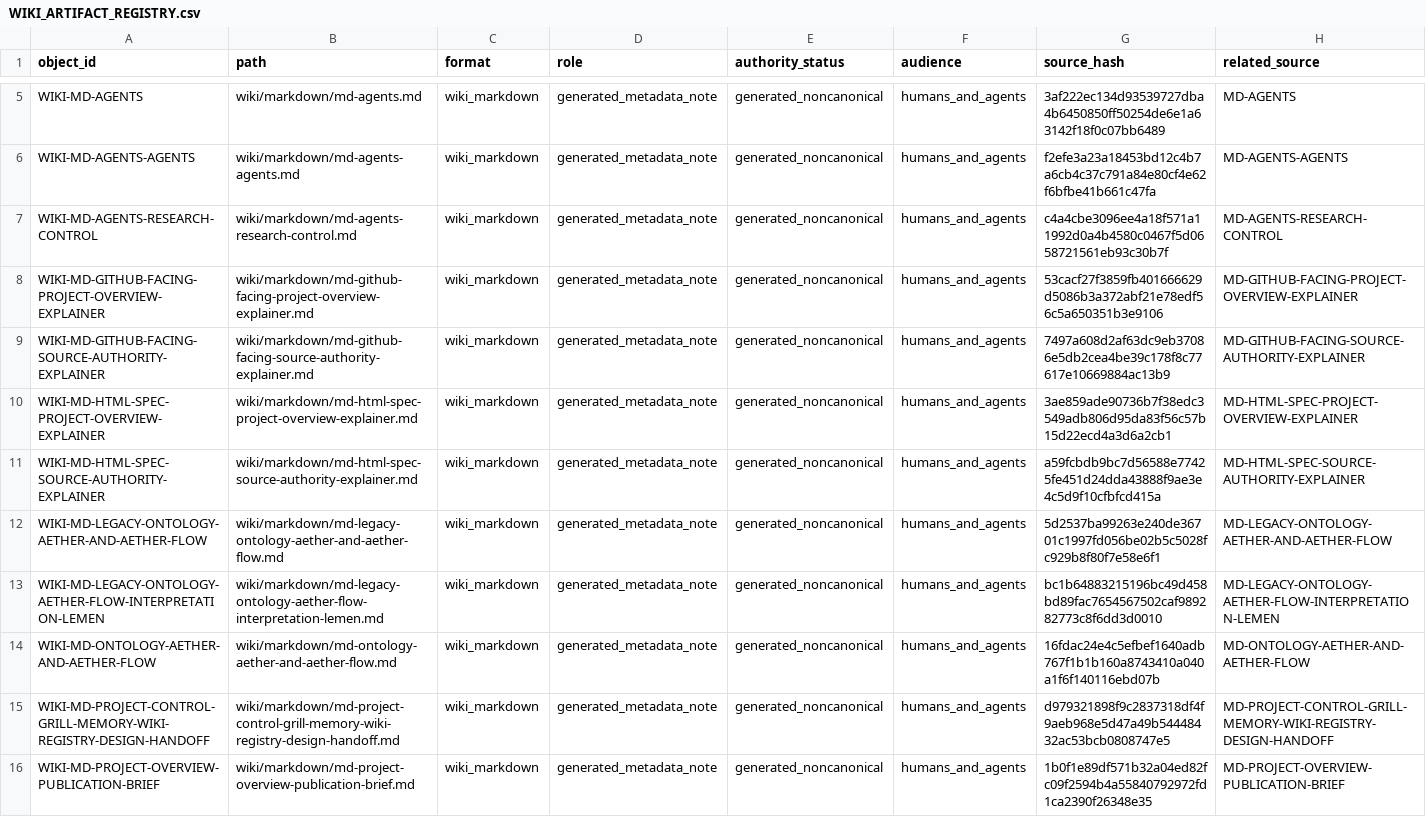
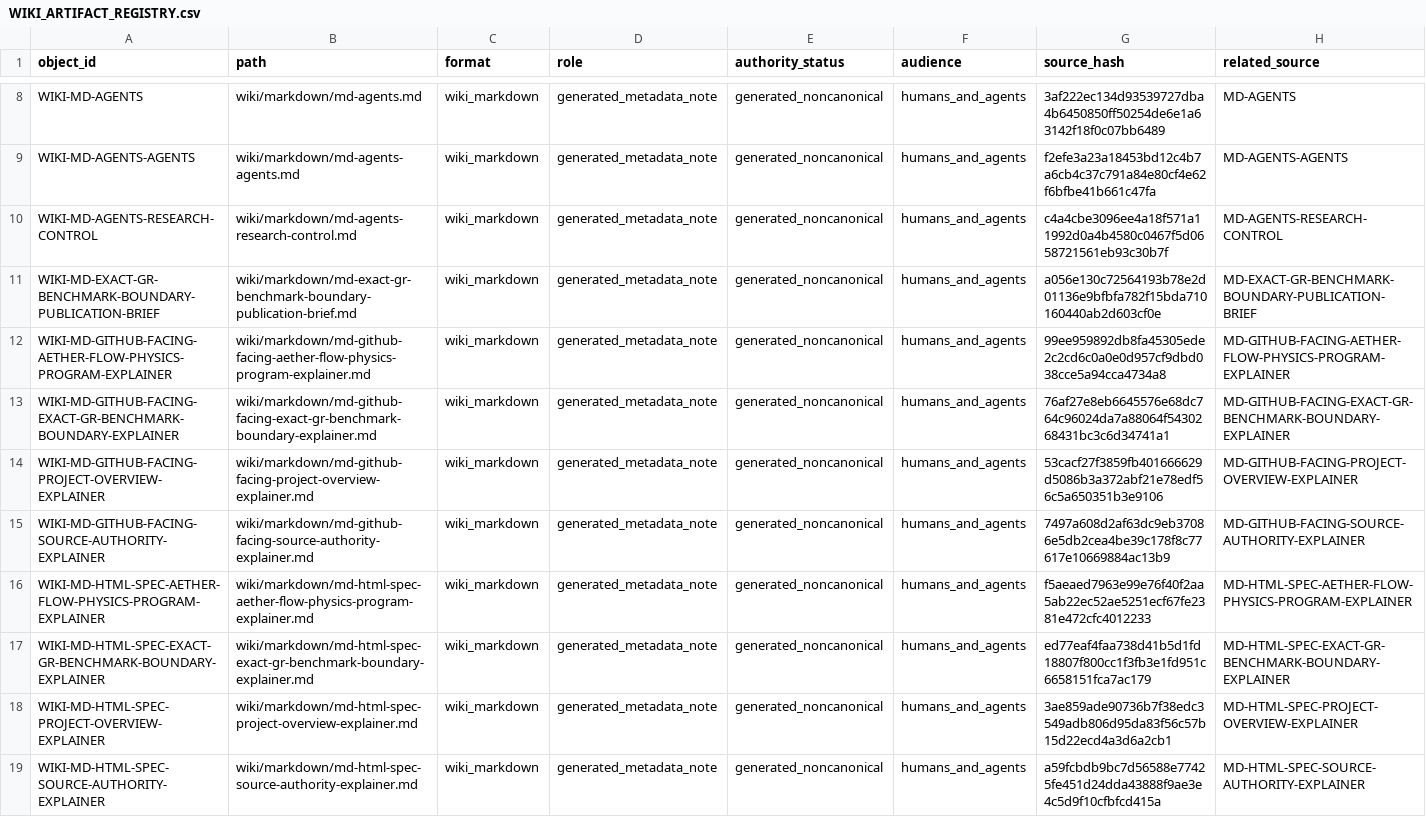
Before and after one commit to AngryOwlAI/The-AEther-Flow, a CSV file: registries/WIKI_ARTIFACT_REGISTRY.csv, drawn as a sheet; only a part is shown, gaps mark what is left out; the shorter side is filled out with more unchanged rows; rows hold the shown columns only; the diff covers the shown part only; the diff names each change by its address in the sheet, - before the commit and + after, or states it on an @@ line.

```diff
--- a/registries/WIKI_ARTIFACT_REGISTRY.csv
+++ b/registries/WIKI_ARTIFACT_REGISTRY.csv
+row 11: WIKI-MD-EXACT-GR-BENCHMARK-BOUNDARY-PUBLICATION-BRIEF | wiki/markdown/md-exact-gr-benchmark-boundary-publication-brief.md | wiki_markdown | generated_metadata_note | generated_noncanonical | humans_and_agents | a056e130c72564193b78e2d01136e9bfbfa782f15bda710160440ab2d603cf0e | MD-EXACT-GR-BENCHMARK-BOUNDARY-PUBLICATION-BRIEF
+row 12: WIKI-MD-GITHUB-FACING-AETHER-FLOW-PHYSICS-PROGRAM-EXPLAINER | wiki/markdown/md-github-facing-aether-flow-physics-program-explainer.md | wiki_markdown | generated_metadata_note | generated_noncanonical | humans_and_agents | 99ee959892db8fa45305ede2c2cd6c0a0e0d957cf9dbd038cce5a94cca4734a8 | MD-GITHUB-FACING-AETHER-FLOW-PHYSICS-PROGRAM-EXPLAINER
+row 13: WIKI-MD-GITHUB-FACING-EXACT-GR-BENCHMARK-BOUNDARY-EXPLAINER | wiki/markdown/md-github-facing-exact-gr-benchmark-boundary-explainer.md | wiki_markdown | generated_metadata_note | generated_noncanonical | humans_and_agents | 76af27e8eb6645576e68dc764c96024da7a88064f5430268431bc3c6d34741a1 | MD-GITHUB-FACING-EXACT-GR-BENCHMARK-BOUNDARY-EXPLAINER
+row 16: WIKI-MD-HTML-SPEC-AETHER-FLOW-PHYSICS-PROGRAM-EXPLAINER | wiki/markdown/md-html-spec-aether-flow-physics-program-explainer.md | wiki_markdown | generated_metadata_note | generated_noncanonical | humans_and_agents | f5aeaed7963e99e76f40f2aa5ab22ec52ae5251ecf67fe2381e472cfc4012233 | MD-HTML-SPEC-AETHER-FLOW-PHYSICS-PROGRAM-EXPLAINER
+row 17: WIKI-MD-HTML-SPEC-EXACT-GR-BENCHMARK-BOUNDARY-EXPLAINER | wiki/markdown/md-html-spec-exact-gr-benchmark-boundary-explainer.md | wiki_markdown | generated_metadata_note | generated_noncanonical | humans_and_agents | ed77eaf4faa738d41b5d1fd18807f800cc1f3fb3e1fd951c6658151fca7ac179 | MD-HTML-SPEC-EXACT-GR-BENCHMARK-BOUNDARY-EXPLAINER
```
Also changed, not shown: 3 added rows elsewhere in this file, registries/AGENT_JOB_REGISTRY.csv, registries/HTML_EXPLAINER_REGISTRY.csv, 46 other files.
